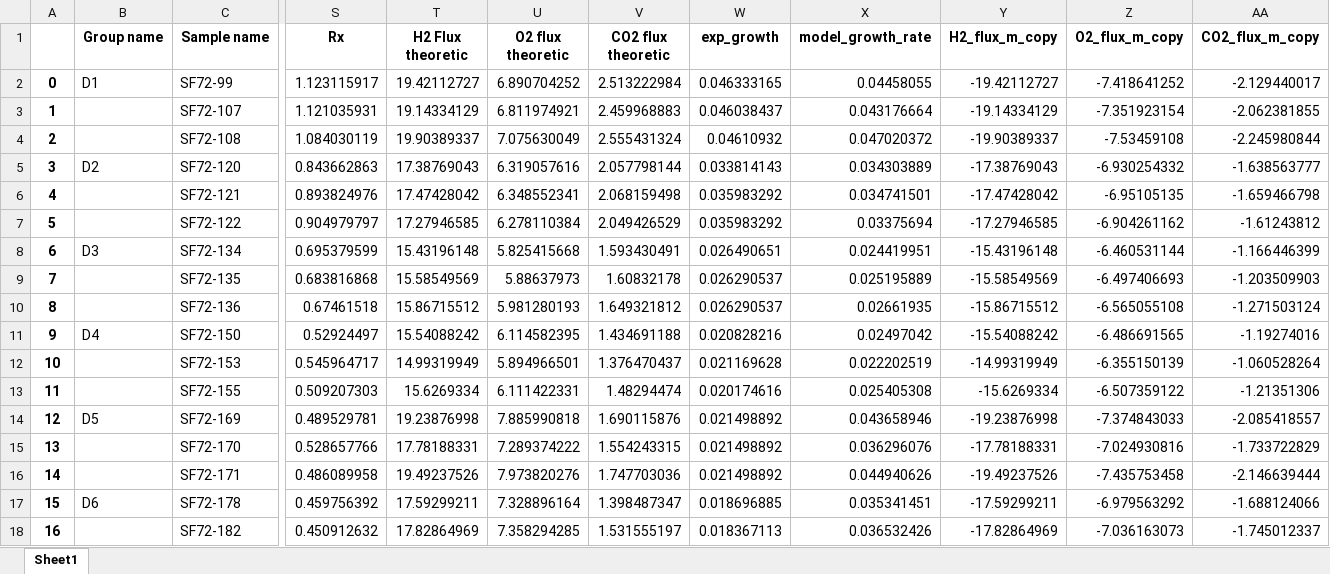
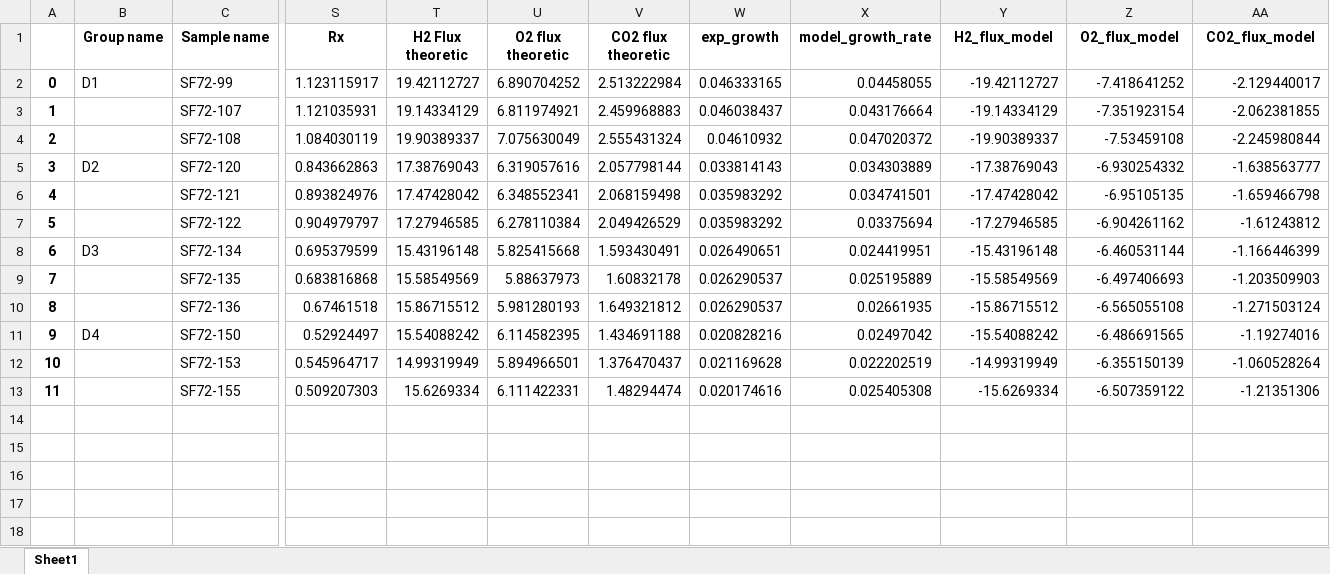
Before and after one commit to AzizBenA/iABA974_SoF1_GEM, an Excel workbook: data/251114_model_vs_exp_pred.xlsx, sheet Sheet1, drawn as a sheet; only a part is shown, gaps mark what is left out; values as stored, in another font and other column widths than the file's, no borders; rows hold the shown columns only; the diff names each change by its address in the sheet, - before the commit and + after, or states it on an @@ line.

```diff
--- a/data/251114_model_vs_exp_pred.xlsx (sheet Sheet1)
+++ b/data/251114_model_vs_exp_pred.xlsx (sheet Sheet1)
-Y1: H2_flux_m_copy
+Y1: H2_flux_model
-Z1: O2_flux_m_copy
+Z1: O2_flux_model
-AA1: CO2_flux_m_copy
+AA1: CO2_flux_model
-row 14: 12 | D5 | SF72-169 | 0.489529781 | 19.23876998 | 7.885990818 | 1.690115876 | 0.021498892 | 0.043658946 | -19.23876998 | -7.374843033 | -2.085418557
-row 15: 13 |  | SF72-170 | 0.528657766 | 17.78188331 | 7.289374222 | 1.554243315 | 0.021498892 | 0.036296076 | -17.78188331 | -7.024930816 | -1.733722829
-row 16: 14 |  | SF72-171 | 0.486089958 | 19.49237526 | 7.973820276 | 1.747703036 | 0.021498892 | 0.044940626 | -19.49237526 | -7.435753458 | -2.146639444
-row 17: 15 | D6 | SF72-178 | 0.459756392 | 17.59299211 | 7.328896164 | 1.398487347 | 0.018696885 | 0.035341451 | -17.59299211 | -6.979563292 | -1.688124066
-row 18: 16 |  | SF72-182 | 0.450912632 | 17.82864969 | 7.358294285 | 1.531555197 | 0.018367113 | 0.036532426 | -17.82864969 | -7.036163073 | -1.745012337
```
Also changed, not shown: 11 other files.
